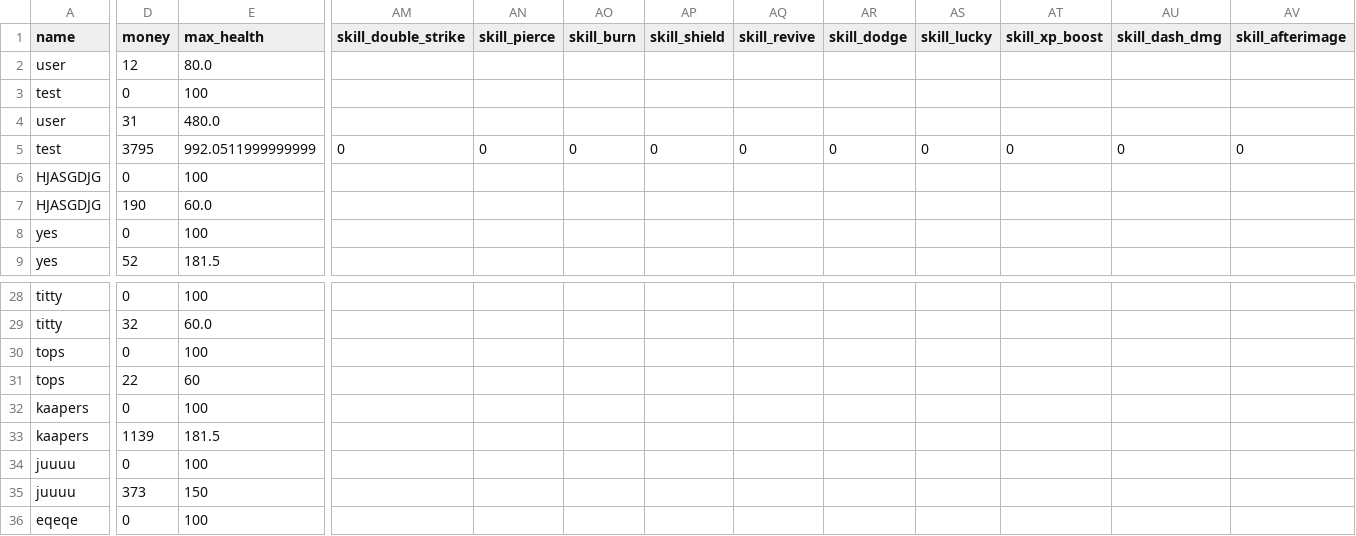
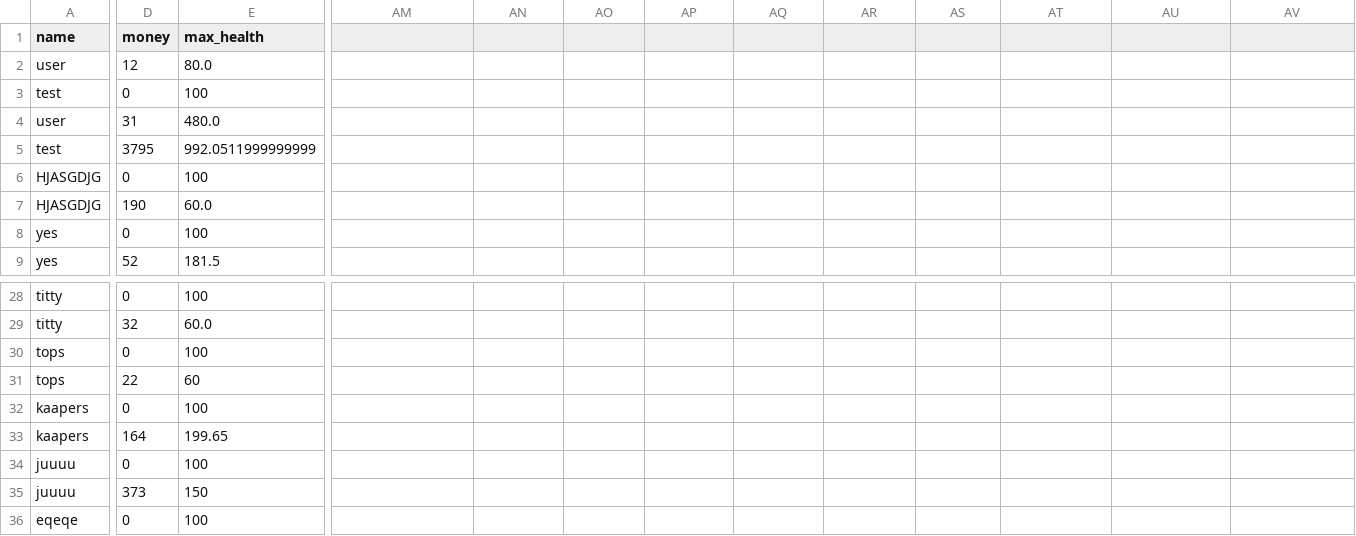
Before and after one commit to 24DP4KDzer/Incremental-Pulse-, a CSV file: data/players.csv, drawn as a sheet; only a part is shown, gaps mark what is left out; the diff covers the shown part only; the diff names each change by its address in the sheet, - before the commit and + after, or states it on an @@ line.

Commit message:
holy brain fuh bugfix skill tree not working

```diff
--- a/data/players.csv
+++ b/data/players.csv
-AM1: skill_double_strike
+AM1: (empty)
-AN1: skill_pierce
+AN1: (empty)
-AO1: skill_burn
+AO1: (empty)
-AP1: skill_shield
+AP1: (empty)
-AQ1: skill_revive
+AQ1: (empty)
-AR1: skill_dodge
+AR1: (empty)
-AS1: skill_lucky
+AS1: (empty)
-AT1: skill_xp_boost
+AT1: (empty)
-AU1: skill_dash_dmg
+AU1: (empty)
-AV1: skill_afterimage
+AV1: (empty)
-AM5: 0
+AM5: (empty)
-AN5: 0
+AN5: (empty)
-AO5: 0
+AO5: (empty)
-AP5: 0
+AP5: (empty)
-AQ5: 0
+AQ5: (empty)
-AR5: 0
+AR5: (empty)
-AS5: 0
+AS5: (empty)
-AT5: 0
+AT5: (empty)
-AU5: 0
+AU5: (empty)
-AV5: 0
+AV5: (empty)
-D33 (money): 1139
+D33 (money): 164
-E33 (max_health): 181.5
+E33 (max_health): 199.65
```
Also changed, not shown: 7 edited cells elsewhere in this file, 16 other files.
